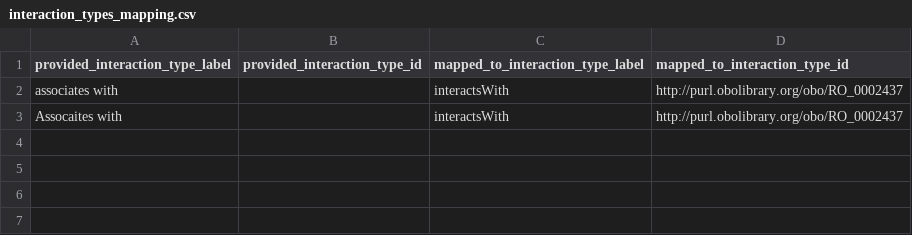
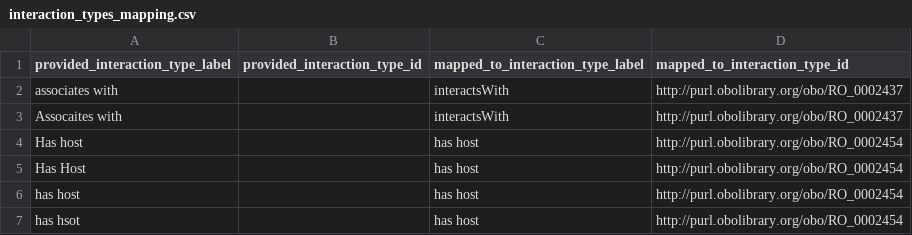
Before and after one commit to globalbioticinteractions/uwsp-para, a CSV file: interaction_types_mapping.csv, drawn as a sheet.

Commit message:
add has host

```diff
--- a/interaction_types_mapping.csv
+++ b/interaction_types_mapping.csv
@@ -3 +3,5 @@ associates with,,interactsWith,http://purl.obolibrary.org/obo/RO_0002437
 Assocaites with,,interactsWith,http://purl.obolibrary.org/obo/RO_0002437
+Has host,,has host,http://purl.obolibrary.org/obo/RO_0002454
+Has Host,,has host,http://purl.obolibrary.org/obo/RO_0002454
+has host,,has host,http://purl.obolibrary.org/obo/RO_0002454
+has hsot,,has host,http://purl.obolibrary.org/obo/RO_0002454
```
